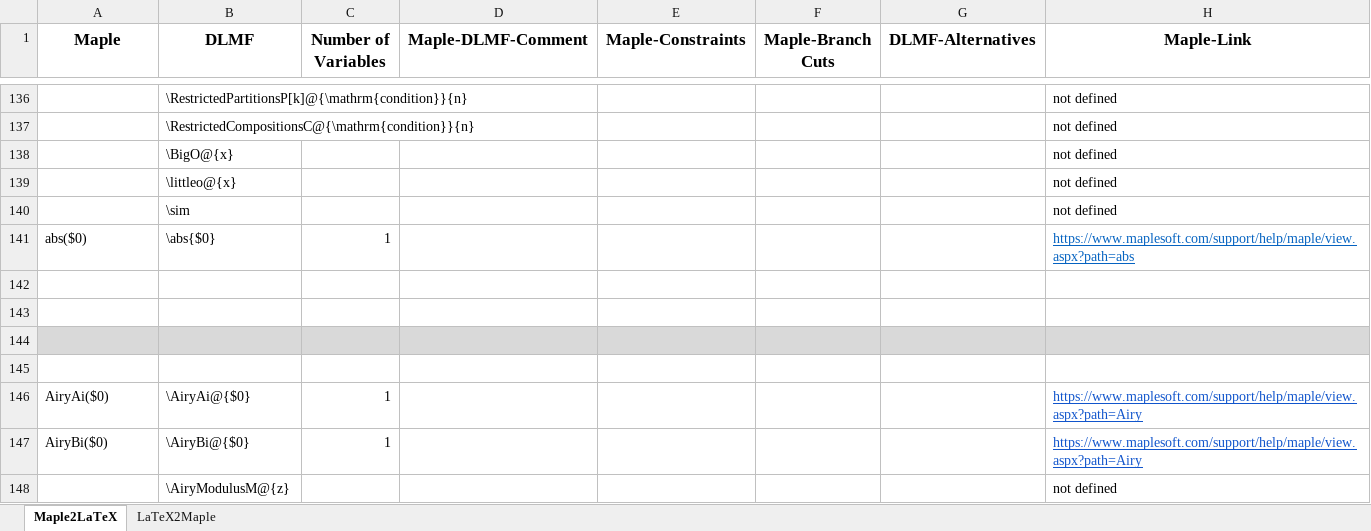
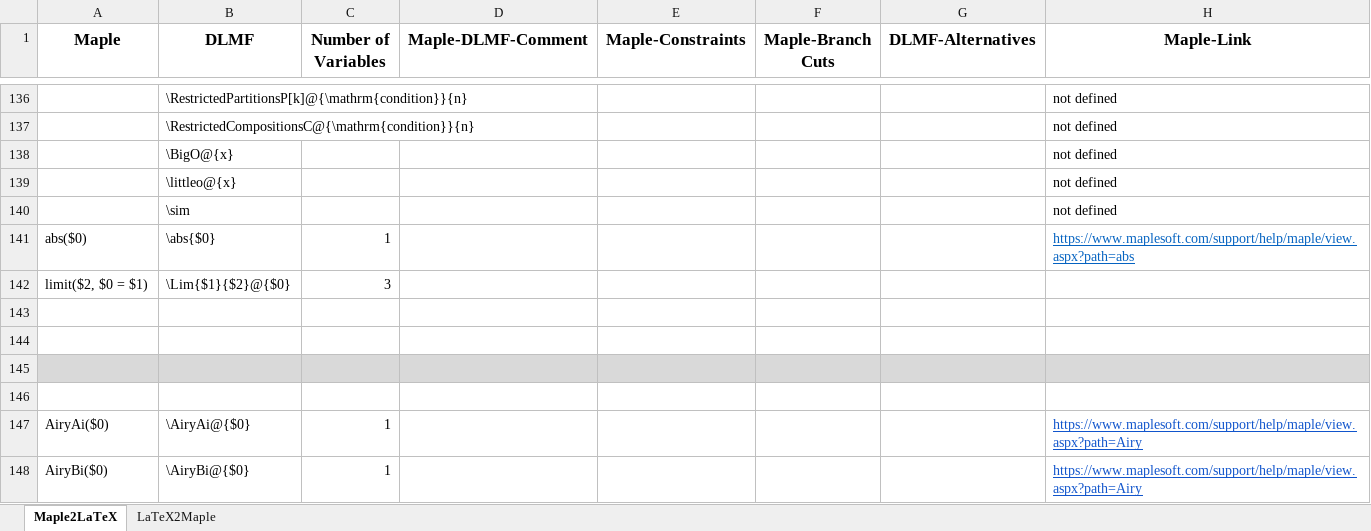
Before and after one commit to gipplab/LaCASt, an Excel workbook: libs/ReferenceData/Maple.xlsx, sheet Maple2LaTeX, drawn as a sheet; only a part is shown, gaps mark what is left out; the shorter side is filled out with more unchanged rows; values as stored, in another font and other column widths than the file's, no borders; the diff names each change by its address in the sheet, - before the commit and + after, or states it on an @@ line.

Commit message:
Added limit to translatable macros

```diff
--- a/libs/ReferenceData/Maple.xlsx (sheet Maple2LaTeX)
+++ b/libs/ReferenceData/Maple.xlsx (sheet Maple2LaTeX)
+row 142: limit($2, $0 = $1) | \Lim{$1}{$2}@{$0} | 3
```
Also changed, not shown: sheet LaTeX2Maple, libs/ReferenceData/LaTeX and Maple.xlsx, 8 other files.
